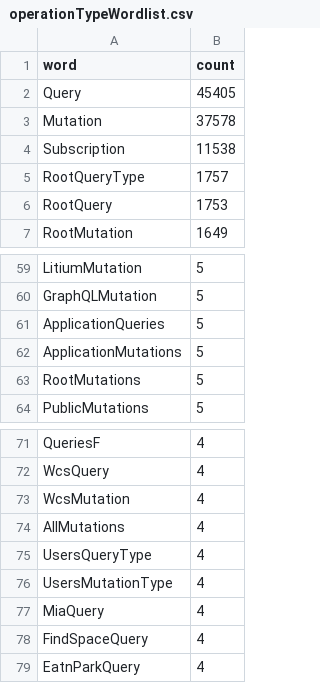
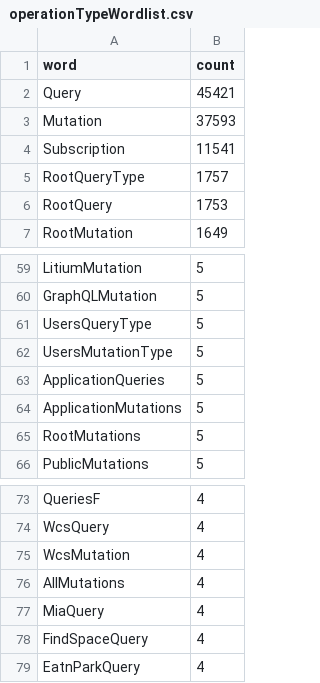
Before and after one commit to Escape-Technologies/graphql-wordlist, a CSV file: wordlists/operationTypeWordlist.csv, drawn as a sheet; only a part is shown, gaps mark what is left out.

```diff
--- a/wordlists/operationTypeWordlist.csv
+++ b/wordlists/operationTypeWordlist.csv
@@ -1,5 +1,5 @@
 word,count
-Query,45405
-Mutation,37578
-Subscription,11538
+Query,45421
+Mutation,37593
+Subscription,11541
 RootQueryType,1757
@@ -60,2 +60,4 @@ LitiumMutation,5
 GraphQLMutation,5
+UsersQueryType,5
+UsersMutationType,5
 ApplicationQueries,5
@@ -74,4 +76,2 @@ WcsMutation,4
 AllMutations,4
-UsersQueryType,4
-UsersMutationType,4
 MiaQuery,4
```
Also changed, not shown: wordlists/mutationTypeWordlist.csv, wordlists/queryTypeWordlist.csv, 17 other files.
